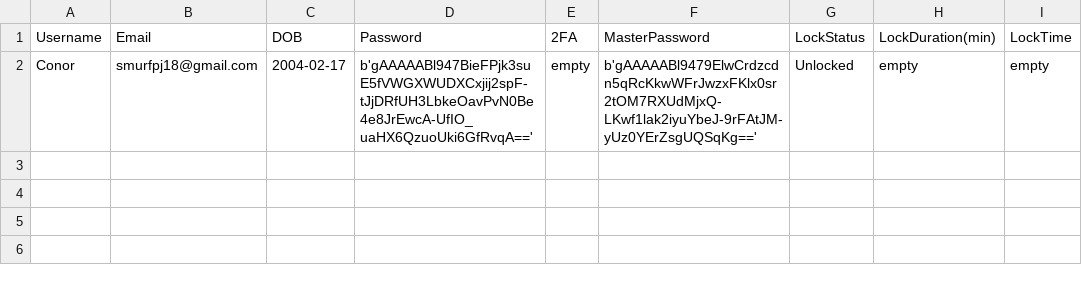
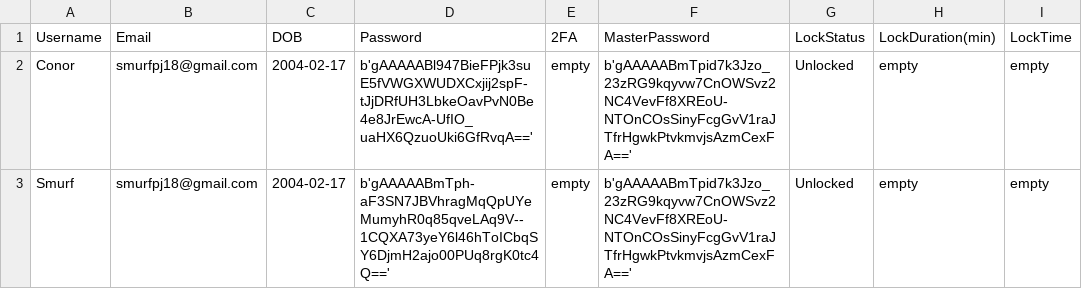
Before and after one commit to SmurfPJ/CS301.3-MasterVault-Revamp, a CSV file: loginInfo.csv, drawn as a sheet.

```diff
--- a/loginInfo.csv
+++ b/loginInfo.csv
@@ -1,2 +1,3 @@
 Username,Email,DOB,Password,2FA,MasterPassword,LockStatus,LockDuration(min),LockTime
-Conor,smurfpj18@gmail.com,2004-02-17,b'gAAAAABl947BieFPjk3suE5fVWGXWUDXCxjij2spF-tJjDRfUH3LbkeOavPvN0Be4e8JrEwcA-UfIO_uaHX6QzuoUki6GfRvqA==',empty,b'gAAAAABl9479ElwCrdzcdn5qRcKkwWFrJwzxFKlx0sr2tOM7RXUdMjxQ-LKwf1lak2iyuYbeJ-9rFAtJM-yUz0YErZsgUQSqKg==',Unlocked,empty,empty
+Conor,smurfpj18@gmail.com,2004-02-17,b'gAAAAABl947BieFPjk3suE5fVWGXWUDXCxjij2spF-tJjDRfUH3LbkeOavPvN0Be4e8JrEwcA-UfIO_uaHX6QzuoUki6GfRvqA==',empty,b'gAAAAABmTpid7k3Jzo_23zRG9kqyvw7CnOWSvz2NC4VevFf8XREoU-NTOnCOsSinyFcgGvV1raJTfrHgwkPtvkmvjsAzmCexFA==',Unlocked,empty,empty
+Smurf,smurfpj18@gmail.com,2004-02-17,b'gAAAAABmTph-aF3SN7JBVhragMqQpUYeMumyhR0q85qveLAq9V--1CQXA73yeY6l46hToICbqSY6DjmH2ajo00PUq8rgK0tc4Q==',empty,b'gAAAAABmTpid7k3Jzo_23zRG9kqyvw7CnOWSvz2NC4VevFf8XREoU-NTOnCOsSinyFcgGvV1raJTfrHgwkPtvkmvjsAzmCexFA==',Unlocked,empty,empty
```
Also changed, not shown: userData.csv, 4 other files.
